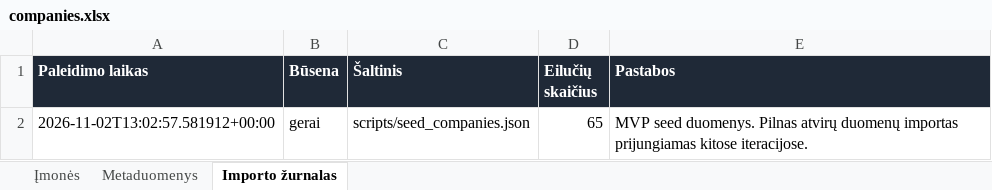
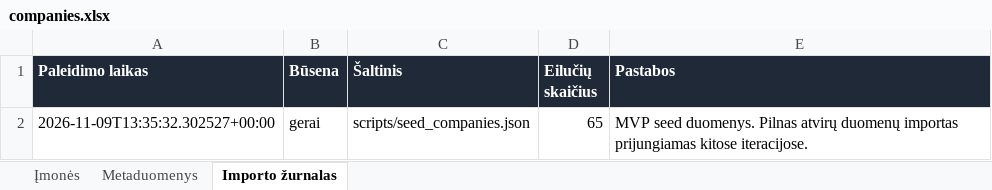
Before and after one commit to arturaskolobuckis/KonkurentuZemelapis, an Excel workbook: data/companies.xlsx, sheet Importo žurnalas, drawn as a sheet; values as stored, in another font and other column widths than the file's, no borders; the diff names each change by its address in the sheet, - before the commit and + after, or states it on an @@ line.

```diff
--- a/data/companies.xlsx (sheet Importo žurnalas)
+++ b/data/companies.xlsx (sheet Importo žurnalas)
-A2 (Paleidimo laikas): 2026-11-02T13:02:57.581912+00:00
+A2 (Paleidimo laikas): 2026-11-09T13:35:32.302527+00:00
```
Also changed, not shown: sheet Metaduomenys, 2 other files.
